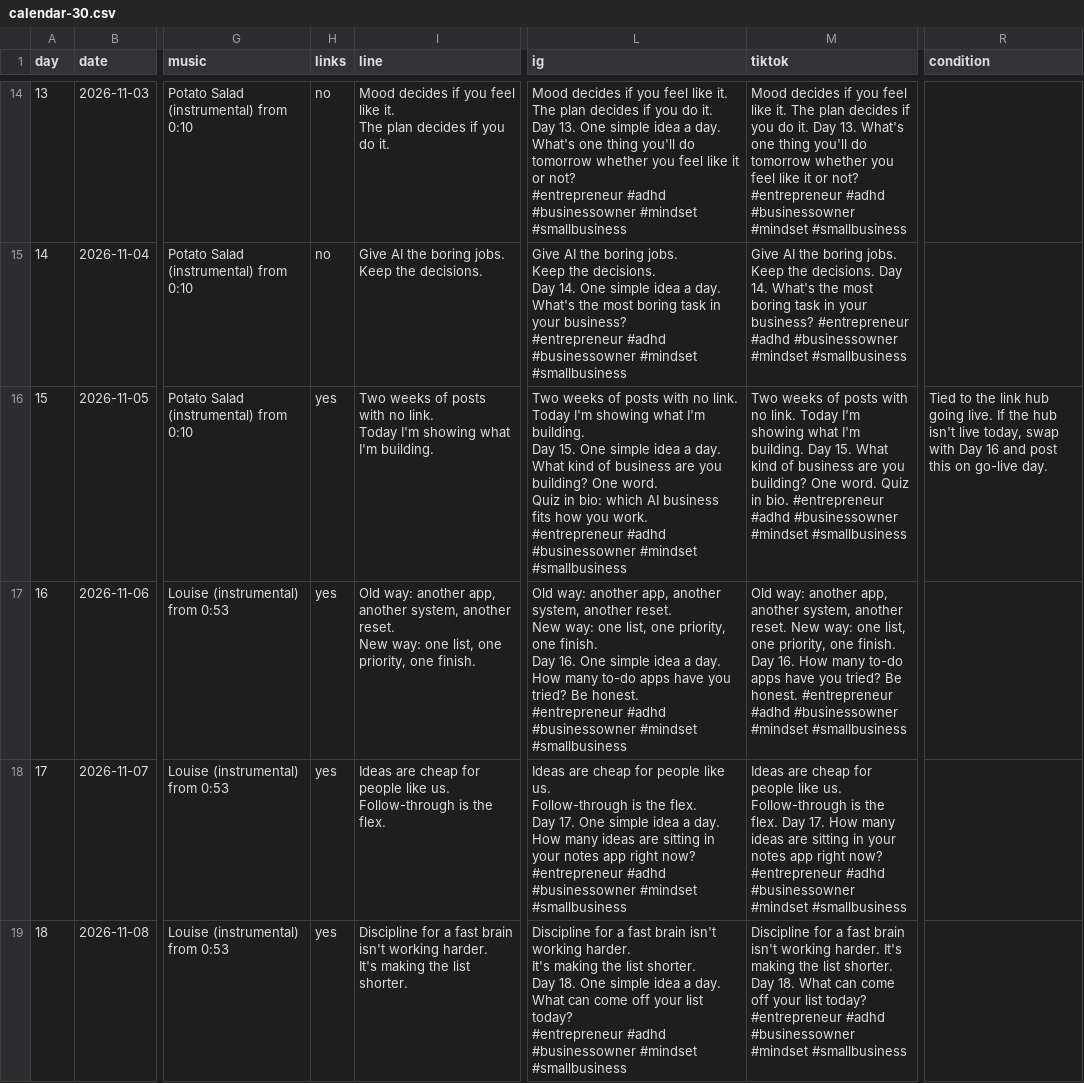
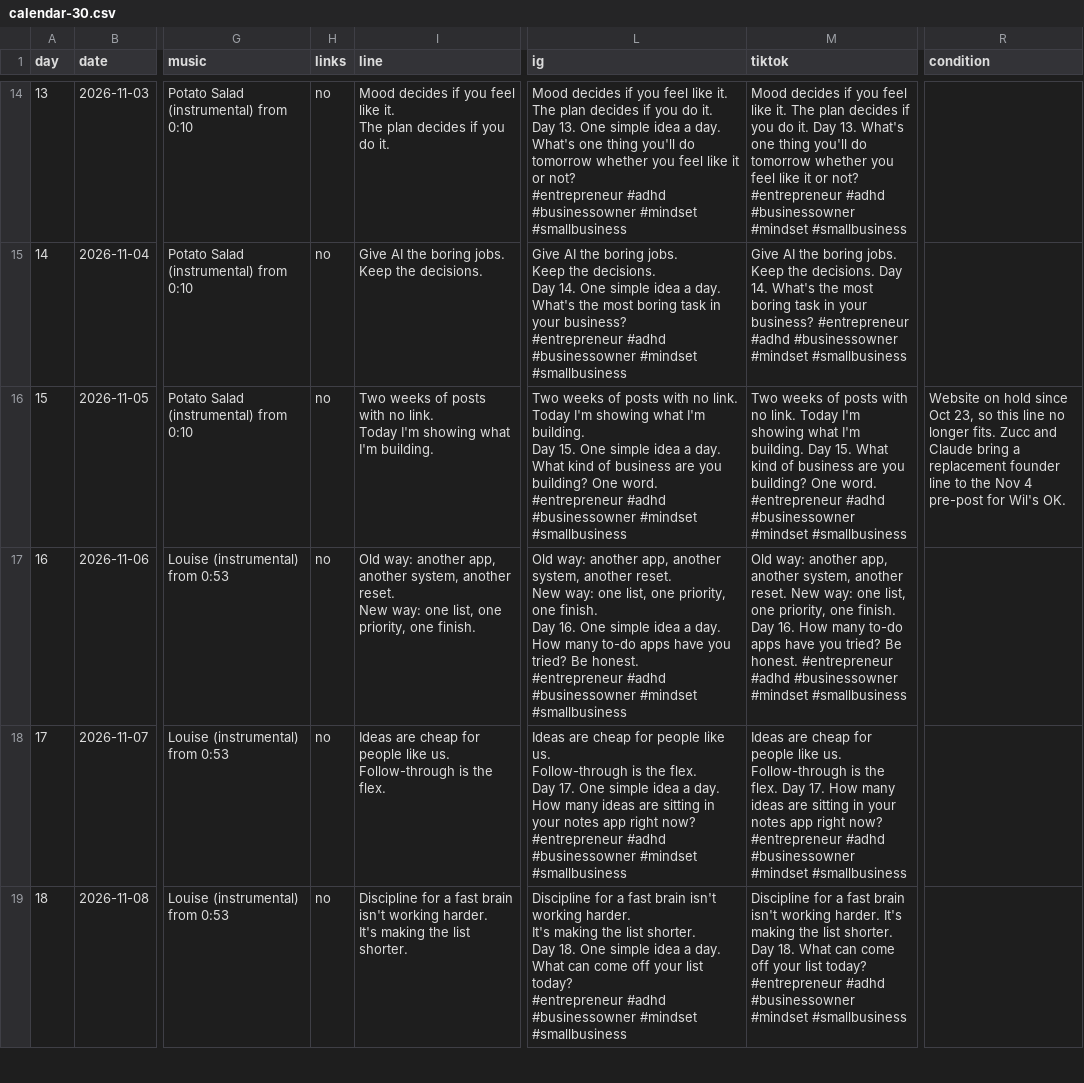
Before and after one commit to LEETSAUCE444/LEETSAUCE444, a CSV file: adhd-entrepreneur/content/calendar-30.csv, drawn as a sheet; only a part is shown, gaps mark what is left out; ↵ is a line break in a cell; the diff covers the shown part only; the diff names each change by its address in the sheet, - before the commit and + after, or states it on an @@ line.

```diff
--- a/adhd-entrepreneur/content/calendar-30.csv
+++ b/adhd-entrepreneur/content/calendar-30.csv
-H16:H19 (links): yes
+H16:H19 (links): no
-L16 (ig): …One word. ↵ Quiz in bio: which AI business fits how you work. ↵ #entrepreneur #adhd…
+L16 (ig): …One word. ↵ #entrepreneur #adhd…
-M16 (tiktok): …One word. Quiz in bio. #entrepreneur #adhd…
+M16 (tiktok): …One word. #entrepreneur #adhd…
-R16 (condition): Tied to the link hub going live. If the hub isn't live today, swap with Day 16 and post this on go-live day.
+R16 (condition): Website on hold since Oct 23, so this line no longer fits. Zucc and Claude bring a replacement founder line to the Nov 4 pre-post for Wil's OK.
```
Also changed, not shown: 20 edited cells elsewhere in this file, 9 other files.
